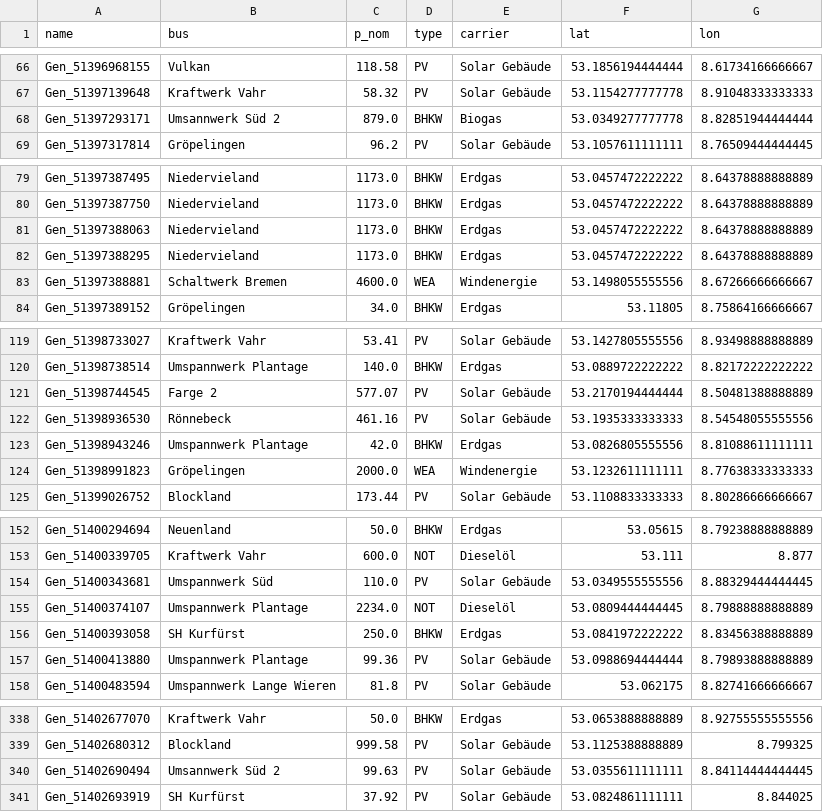
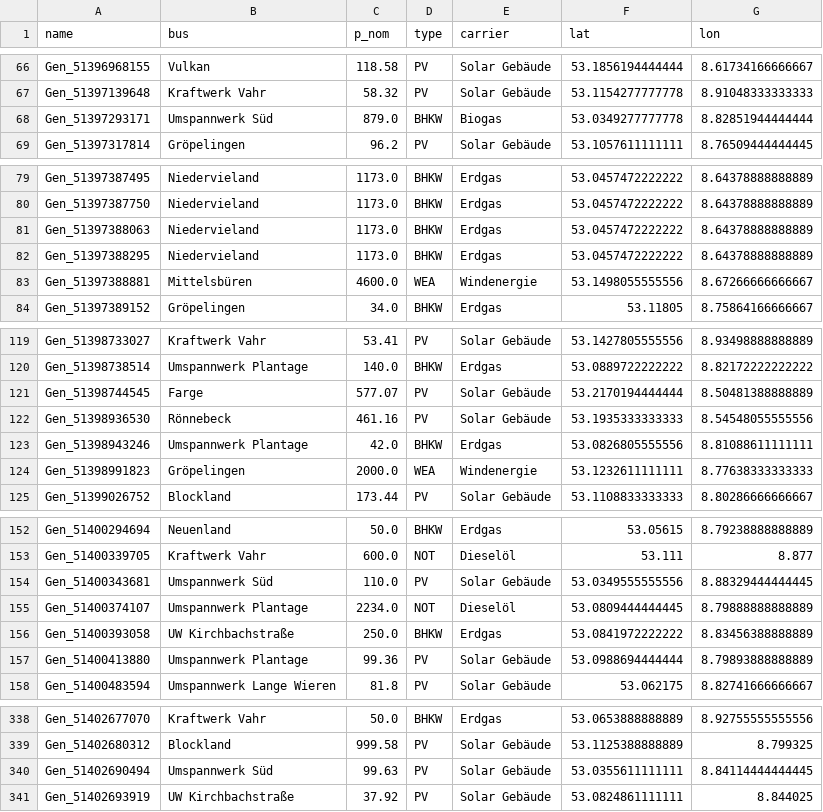
Before and after one commit to alexdergeile/Netzmodell_Bremen, a CSV file: Daten für Projekt/Generators.csv + einspeiseprofile/generators_with_bus.csv, drawn as a sheet; only a part is shown, gaps mark what is left out; the diff covers the shown part only.

```diff
--- a/Daten für Projekt/Generators.csv + einspeiseprofile/generators_with_bus.csv
+++ b/Daten für Projekt/Generators.csv + einspeiseprofile/generators_with_bus.csv
@@ -67,3 +67,3 @@ Gen_51396968155,Vulkan,118.58,PV,Solar Gebäude,53.1856194444444,8.6173416666666
 Gen_51397139648,Kraftwerk Vahr,58.32,PV,Solar Gebäude,53.1154277777778,8.91048333333333
-Gen_51397293171,Umsannwerk Süd 2,879.0,BHKW,Biogas,53.0349277777778,8.82851944444444
+Gen_51397293171,Umspannwerk Süd,879.0,BHKW,Biogas,53.0349277777778,8.82851944444444
 Gen_51397317814,Gröpelingen,96.2,PV,Solar Gebäude,53.1057611111111,8.76509444444445
@@ -82,3 +82,3 @@ Gen_51397388063,Niedervieland,1173.0,BHKW,Erdgas,53.0457472222222,8.643788888888
 Gen_51397388295,Niedervieland,1173.0,BHKW,Erdgas,53.0457472222222,8.64378888888889
-Gen_51397388881,Schaltwerk Bremen,4600.0,WEA,Windenergie,53.1498055555556,8.67266666666667
+Gen_51397388881,Mittelsbüren,4600.0,WEA,Windenergie,53.1498055555556,8.67266666666667
 Gen_51397389152,Gröpelingen,34.0,BHKW,Erdgas,53.11805,8.75864166666667
@@ -120,3 +120,3 @@ Gen_51398733027,Kraftwerk Vahr,53.41,PV,Solar Gebäude,53.1427805555556,8.934988
 Gen_51398738514,Umspannwerk Plantage,140.0,BHKW,Erdgas,53.0889722222222,8.82172222222222
-Gen_51398744545,Farge 2,577.07,PV,Solar Gebäude,53.2170194444444,8.50481388888889
+Gen_51398744545,Farge,577.07,PV,Solar Gebäude,53.2170194444444,8.50481388888889
 Gen_51398936530,Rönnebeck,461.16,PV,Solar Gebäude,53.1935333333333,8.54548055555556
@@ -155,3 +155,3 @@ Gen_51400343681,Umspannwerk Süd,110.0,PV,Solar Gebäude,53.0349555555556,8.8832
 Gen_51400374107,Umspannwerk Plantage,2234.0,NOT,Dieselöl,53.0809444444445,8.79888888888889
-Gen_51400393058,SH Kurfürst,250.0,BHKW,Erdgas,53.0841972222222,8.83456388888889
+Gen_51400393058,UW Kirchbachstraße,250.0,BHKW,Erdgas,53.0841972222222,8.83456388888889
 Gen_51400413880,Umspannwerk Plantage,99.36,PV,Solar Gebäude,53.0988694444444,8.79893888888889
@@ -339,3 +339,3 @@ Gen_51402677070,Kraftwerk Vahr,50.0,BHKW,Erdgas,53.0653888888889,8.9275555555555
 Gen_51402680312,Blockland,999.58,PV,Solar Gebäude,53.1125388888889,8.799325
-Gen_51402690494,Umsannwerk Süd 2,99.63,PV,Solar Gebäude,53.0355611111111,8.84114444444445
-Gen_51402693919,SH Kurfürst,37.92,PV,Solar Gebäude,53.0824861111111,8.844025
+Gen_51402690494,Umspannwerk Süd,99.63,PV,Solar Gebäude,53.0355611111111,8.84114444444445
+Gen_51402693919,UW Kirchbachstraße,37.92,PV,Solar Gebäude,53.0824861111111,8.844025
```
Also changed, not shown: 23 edited cells elsewhere in this file, Daten für Projekt/Knoten+Leitungen (important)/pypsa_substations_110kV_filtered_cleaned.csv, 1 other file.
